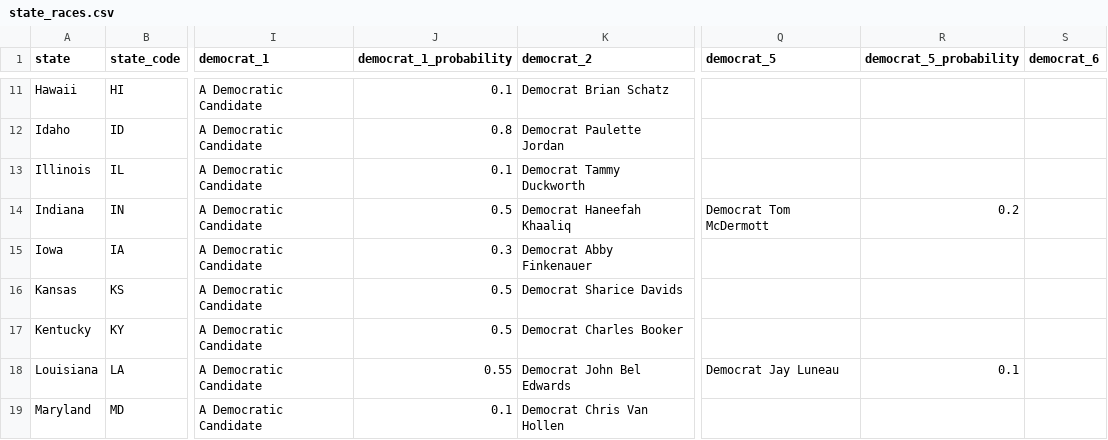
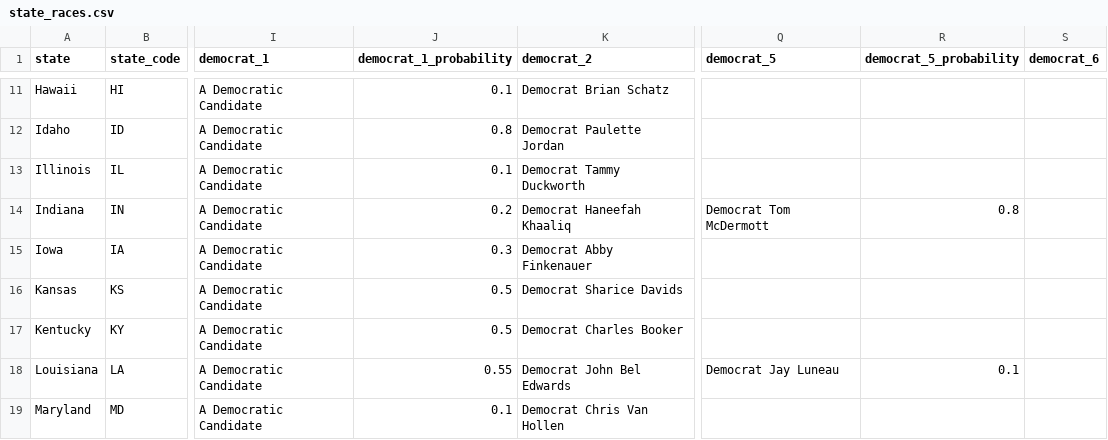
Before and after one commit to carnival-farmer/data, a CSV file: state_races.csv, drawn as a sheet; only a part is shown, gaps mark what is left out; the diff names each change by its address in the sheet, - before the commit and + after, or states it on an @@ line.

Commit message:
Updating data

```diff
--- a/state_races.csv
+++ b/state_races.csv
-J14 (democrat_1_probability): 0.5
+J14 (democrat_1_probability): 0.2
-R14 (democrat_5_probability): 0.2
+R14 (democrat_5_probability): 0.8
```
